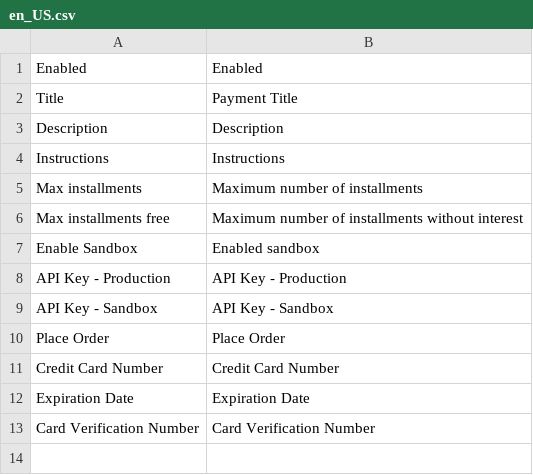
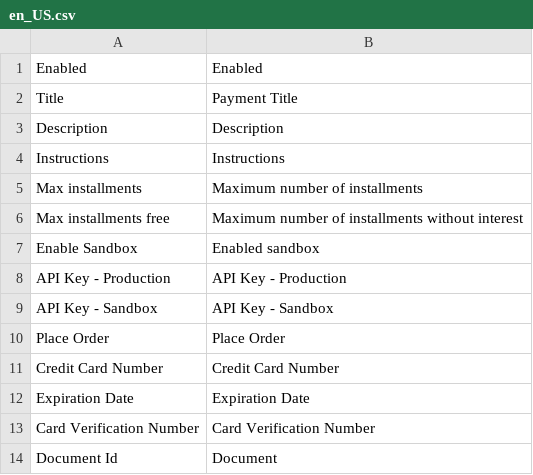
Before and after one commit to cloudwalk/infinitepay-magento2-plugin, a CSV file: i18n/en_US.csv, drawn as a sheet.

Commit message:
add document_id field and send phone of customer

```diff
--- a/i18n/en_US.csv
+++ b/i18n/en_US.csv
@@ -13 +13,2 @@
 "Card Verification Number", "Card Verification Number"
+"Document Id", "Document"
```
Also changed, not shown: i18n/pt_BR.csv, 3 other files.
